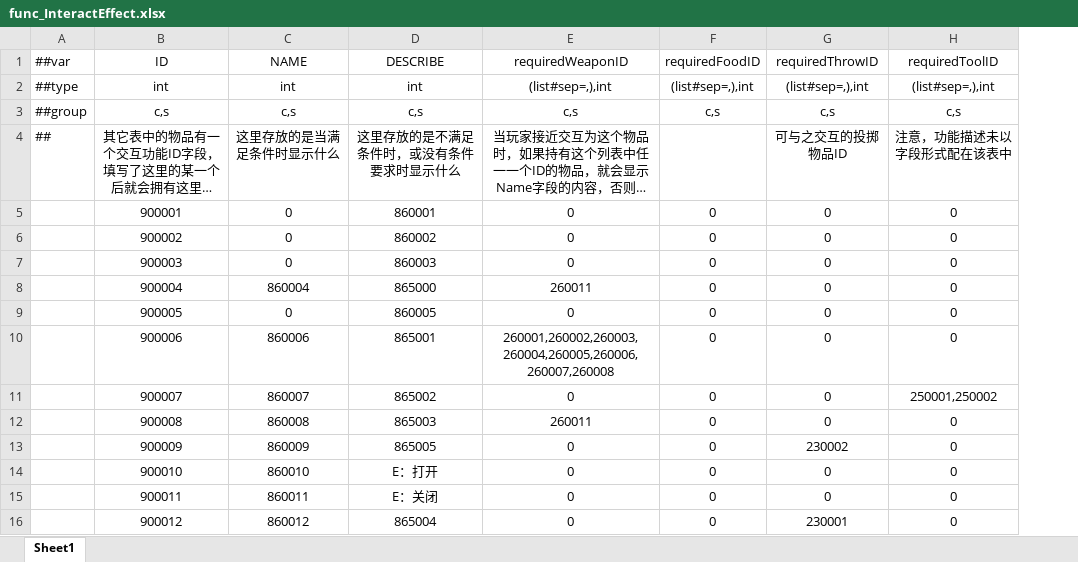
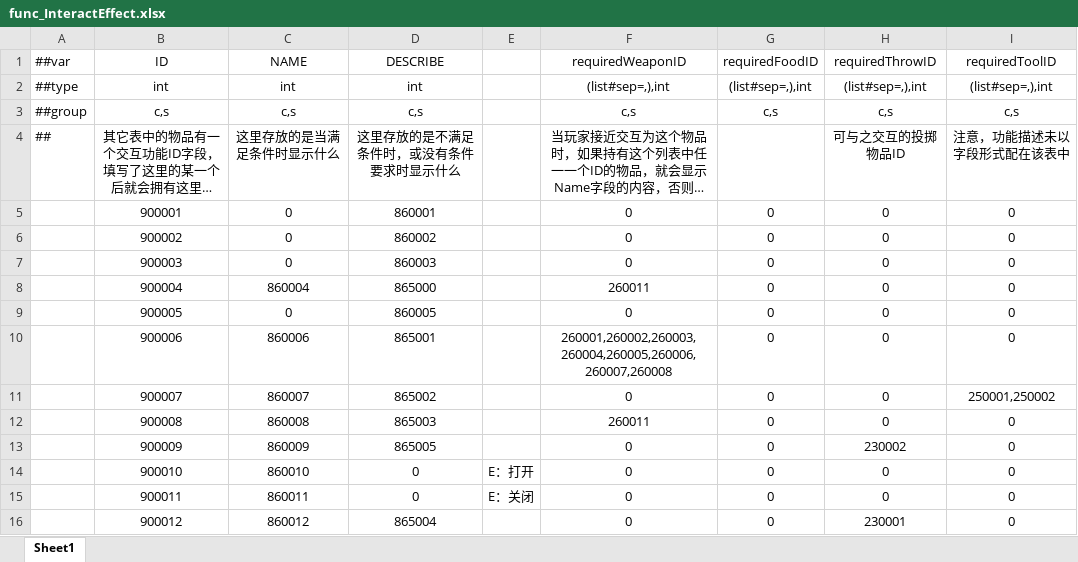
Before and after one commit to HouWang-123/Project-A, an Excel workbook: AAA-Luban-Excel/Datas/func_InteractEffect.xlsx, sheet Sheet1, drawn as a sheet; long unchanged cells end in …; values as stored, in another font and other column widths than the file's, no borders; the diff names each change by its address in the sheet, - before the commit and + after, or states it on an @@ line.

```diff
--- a/AAA-Luban-Excel/Datas/func_InteractEffect.xlsx (sheet Sheet1)
+++ b/AAA-Luban-Excel/Datas/func_InteractEffect.xlsx (sheet Sheet1)
+column E, rows 14-15: E：打开 | E：关闭
-D14 (DESCRIBE): E：打开
+D14 (DESCRIBE): 0
-D15 (DESCRIBE): E：关闭
+D15 (DESCRIBE): 0
```
Also changed, not shown: AAA-Luban-Excel/Datas/scene_Rooms.xlsx.
